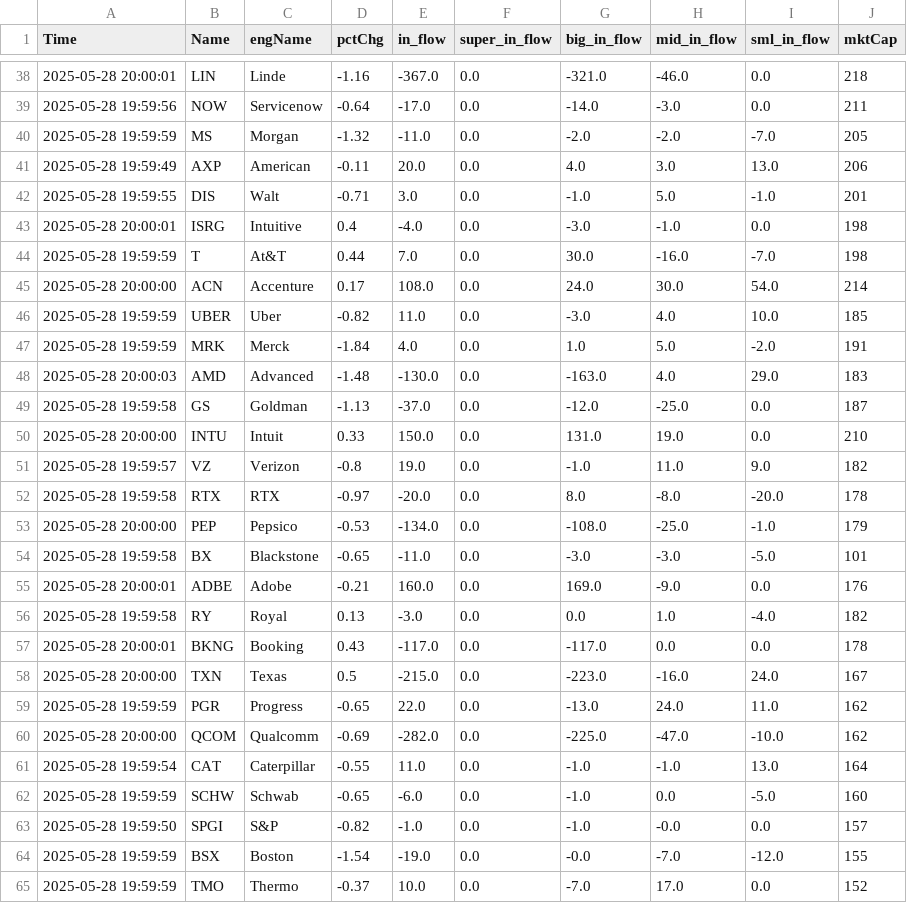
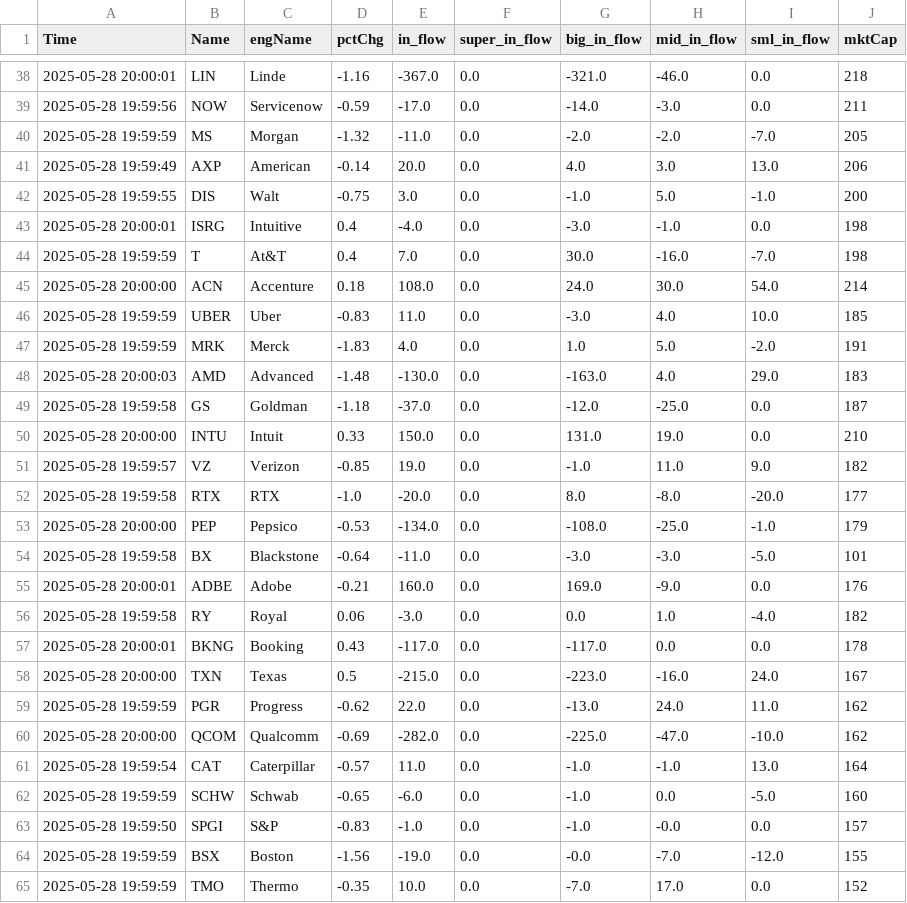
Before and after one commit to super043080/testSite, a CSV file: usFlows.csv, drawn as a sheet; only a part is shown, gaps mark what is left out; the diff covers the shown part only.

```diff
--- a/usFlows.csv
+++ b/usFlows.csv
@@ -38,28 +38,28 @@ Time,Name,engName,pctChg,in_flow,super_in_flow,big_in_flow,mid_in_flow,sml_in_fl
 2025-05-28 20:00:01,LIN,Linde,-1.16,-367.0,0.0,-321.0,-46.0,0.0,218
-2025-05-28 19:59:56,NOW,Servicenow,-0.64,-17.0,0.0,-14.0,-3.0,0.0,211
+2025-05-28 19:59:56,NOW,Servicenow,-0.59,-17.0,0.0,-14.0,-3.0,0.0,211
 2025-05-28 19:59:59,MS,Morgan,-1.32,-11.0,0.0,-2.0,-2.0,-7.0,205
-2025-05-28 19:59:49,AXP,American,-0.11,20.0,0.0,4.0,3.0,13.0,206
-2025-05-28 19:59:55,DIS,Walt,-0.71,3.0,0.0,-1.0,5.0,-1.0,201
+2025-05-28 19:59:49,AXP,American,-0.14,20.0,0.0,4.0,3.0,13.0,206
+2025-05-28 19:59:55,DIS,Walt,-0.75,3.0,0.0,-1.0,5.0,-1.0,200
 2025-05-28 20:00:01,ISRG,Intuitive,0.4,-4.0,0.0,-3.0,-1.0,0.0,198
-2025-05-28 19:59:59,T,At&T,0.44,7.0,0.0,30.0,-16.0,-7.0,198
-2025-05-28 20:00:00,ACN,Accenture,0.17,108.0,0.0,24.0,30.0,54.0,214
-2025-05-28 19:59:59,UBER,Uber,-0.82,11.0,0.0,-3.0,4.0,10.0,185
-2025-05-28 19:59:59,MRK,Merck,-1.84,4.0,0.0,1.0,5.0,-2.0,191
+2025-05-28 19:59:59,T,At&T,0.4,7.0,0.0,30.0,-16.0,-7.0,198
+2025-05-28 20:00:00,ACN,Accenture,0.18,108.0,0.0,24.0,30.0,54.0,214
+2025-05-28 19:59:59,UBER,Uber,-0.83,11.0,0.0,-3.0,4.0,10.0,185
+2025-05-28 19:59:59,MRK,Merck,-1.83,4.0,0.0,1.0,5.0,-2.0,191
 2025-05-28 20:00:03,AMD,Advanced,-1.48,-130.0,0.0,-163.0,4.0,29.0,183
-2025-05-28 19:59:58,GS,Goldman,-1.13,-37.0,0.0,-12.0,-25.0,0.0,187
+2025-05-28 19:59:58,GS,Goldman,-1.18,-37.0,0.0,-12.0,-25.0,0.0,187
 2025-05-28 20:00:00,INTU,Intuit,0.33,150.0,0.0,131.0,19.0,0.0,210
-2025-05-28 19:59:57,VZ,Verizon,-0.8,19.0,0.0,-1.0,11.0,9.0,182
-2025-05-28 19:59:58,RTX,RTX,-0.97,-20.0,0.0,8.0,-8.0,-20.0,178
+2025-05-28 19:59:57,VZ,Verizon,-0.85,19.0,0.0,-1.0,11.0,9.0,182
+2025-05-28 19:59:58,RTX,RTX,-1.0,-20.0,0.0,8.0,-8.0,-20.0,177
 2025-05-28 20:00:00,PEP,Pepsico,-0.53,-134.0,0.0,-108.0,-25.0,-1.0,179
-2025-05-28 19:59:58,BX,Blackstone,-0.65,-11.0,0.0,-3.0,-3.0,-5.0,101
+2025-05-28 19:59:58,BX,Blackstone,-0.64,-11.0,0.0,-3.0,-3.0,-5.0,101
 2025-05-28 20:00:01,ADBE,Adobe,-0.21,160.0,0.0,169.0,-9.0,0.0,176
-2025-05-28 19:59:58,RY,Royal,0.13,-3.0,0.0,0.0,1.0,-4.0,182
+2025-05-28 19:59:58,RY,Royal,0.06,-3.0,0.0,0.0,1.0,-4.0,182
 2025-05-28 20:00:01,BKNG,Booking,0.43,-117.0,0.0,-117.0,0.0,0.0,178
 2025-05-28 20:00:00,TXN,Texas,0.5,-215.0,0.0,-223.0,-16.0,24.0,167
-2025-05-28 19:59:59,PGR,Progress,-0.65,22.0,0.0,-13.0,24.0,11.0,162
+2025-05-28 19:59:59,PGR,Progress,-0.62,22.0,0.0,-13.0,24.0,11.0,162
 2025-05-28 20:00:00,QCOM,Qualcomm,-0.69,-282.0,0.0,-225.0,-47.0,-10.0,162
-2025-05-28 19:59:54,CAT,Caterpillar,-0.55,11.0,0.0,-1.0,-1.0,13.0,164
+2025-05-28 19:59:54,CAT,Caterpillar,-0.57,11.0,0.0,-1.0,-1.0,13.0,164
 2025-05-28 19:59:59,SCHW,Schwab,-0.65,-6.0,0.0,-1.0,0.0,-5.0,160
-2025-05-28 19:59:50,SPGI,S&P,-0.82,-1.0,0.0,-1.0,-0.0,0.0,157
-2025-05-28 19:59:59,BSX,Boston,-1.54,-19.0,0.0,-0.0,-7.0,-12.0,155
-2025-05-28 19:59:59,TMO,Thermo,-0.37,10.0,0.0,-7.0,17.0,0.0,152
+2025-05-28 19:59:50,SPGI,S&P,-0.83,-1.0,0.0,-1.0,-0.0,0.0,157
+2025-05-28 19:59:59,BSX,Boston,-1.56,-19.0,0.0,-0.0,-7.0,-12.0,155
+2025-05-28 19:59:59,TMO,Thermo,-0.35,10.0,0.0,-7.0,17.0,0.0,152
```
Also changed, not shown: 40 edited cells elsewhere in this file.
